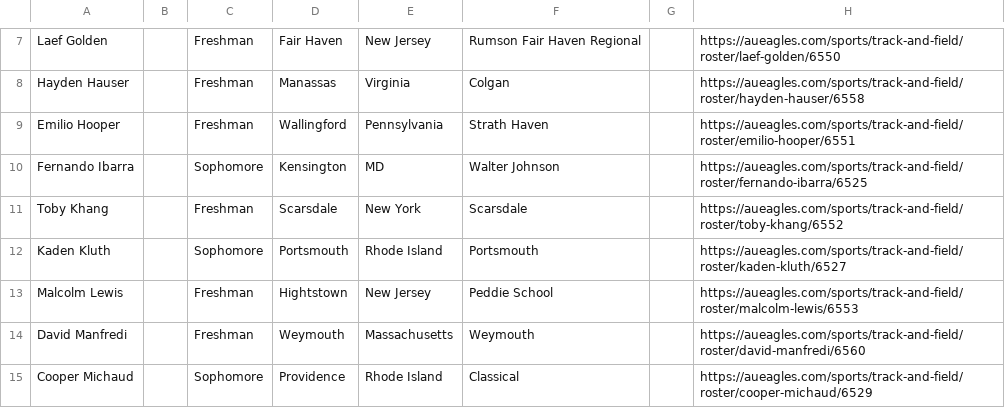
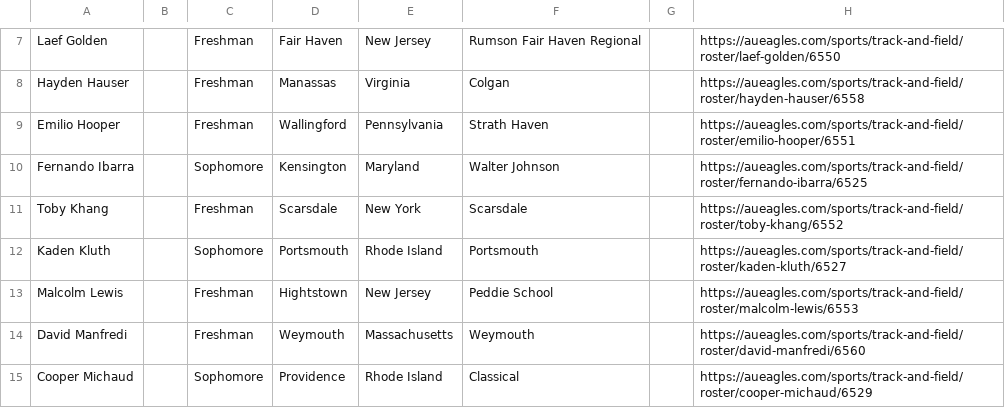
Before and after one commit to owena-b/aueagles-rosters, a CSV file: CSVs/aueagles-mtf-roster.csv, drawn as a sheet; only a part is shown, gaps mark what is left out.

```diff
--- a/CSVs/aueagles-mtf-roster.csv
+++ b/CSVs/aueagles-mtf-roster.csv
@@ -9,3 +9,3 @@ Hayden Hauser,,Freshman,Manassas,Virginia,Colgan,,https://aueagles.com/sports/tr
 Emilio Hooper,,Freshman,Wallingford,Pennsylvania,Strath Haven,,https://aueagles.com/sports/track-and-field/roster/emilio-hooper/6551
-Fernando Ibarra,,Sophomore,Kensington,MD,Walter Johnson,,https://aueagles.com/sports/track-and-field/roster/fernando-ibarra/6525
+Fernando Ibarra,,Sophomore,Kensington,Maryland,Walter Johnson,,https://aueagles.com/sports/track-and-field/roster/fernando-ibarra/6525
 Toby Khang,,Freshman,Scarsdale,New York,Scarsdale,,https://aueagles.com/sports/track-and-field/roster/toby-khang/6552
```
Also changed, not shown: CSVs/aueagles-fh-roster.csv, CSVs/aueagles-lax-roster.csv, 6 other files.
